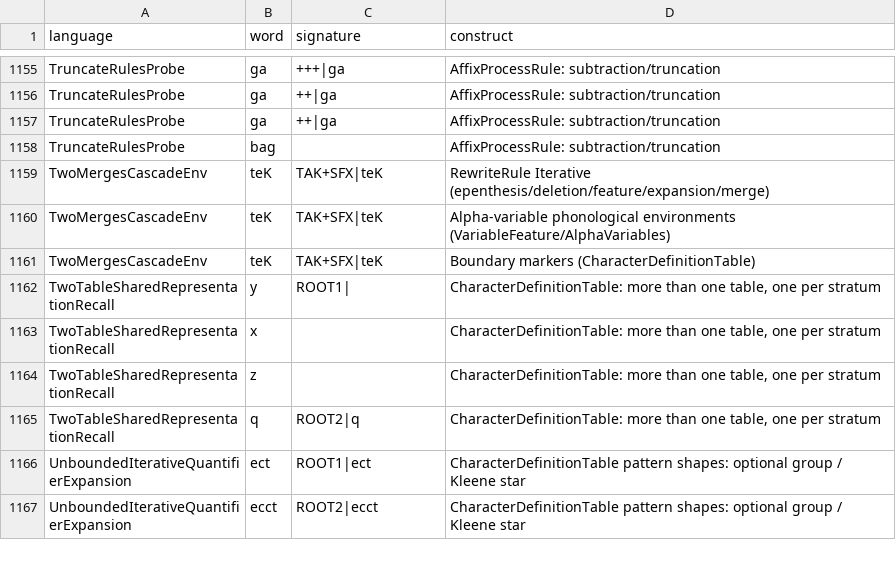
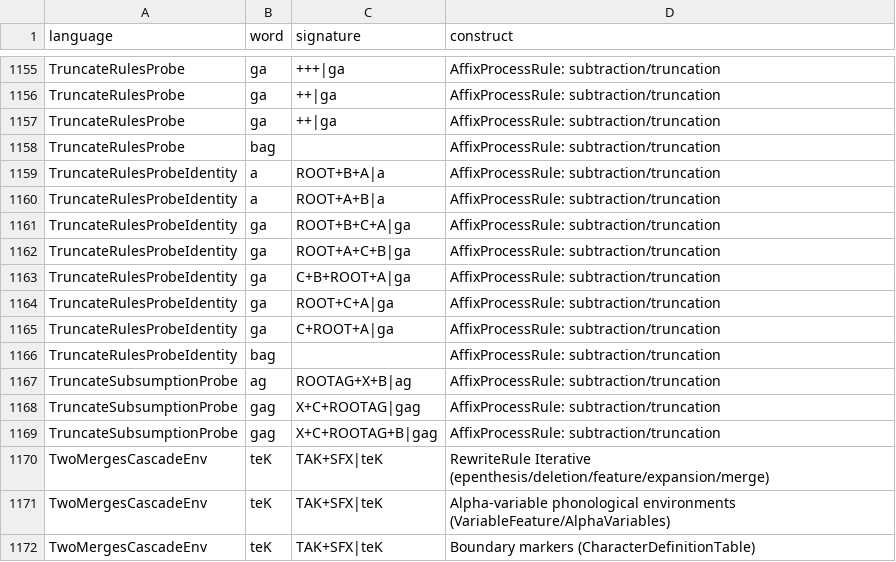
Before and after one commit to sillsdev/machine, a CSV file: conformance/coverage.csv, drawn as a sheet; only a part is shown, gaps mark what is left out; the shorter side is filled out with more unchanged rows; the diff names each change by its address in the sheet, - before the commit and + after, or states it on an @@ line.

Commit message:
Add shared truncation identity companions
Pin full parse multiplicity and application histories from combined Machine
#500 and #556 in three derivatives of the #480 truncation grammar. Update
fixture-derived coverage, interaction ledgers and their audit pins.

The original grammar is unchanged. The complete expectations intentionally
remain red on the conformance branch until both engine fixes are applied.

```diff
--- a/conformance/coverage.csv
+++ b/conformance/coverage.csv
+row 1159: TruncateRulesProbeIdentity | a | ROOT+B+A|a | AffixProcessRule: subtraction/truncation
+row 1160: TruncateRulesProbeIdentity | a | ROOT+A+B|a | AffixProcessRule: subtraction/truncation
+row 1161: TruncateRulesProbeIdentity | ga | ROOT+B+C+A|ga | AffixProcessRule: subtraction/truncation
+row 1162: TruncateRulesProbeIdentity | ga | ROOT+A+C+B|ga | AffixProcessRule: subtraction/truncation
+row 1163: TruncateRulesProbeIdentity | ga | C+B+ROOT+A|ga | AffixProcessRule: subtraction/truncation
+row 1164: TruncateRulesProbeIdentity | ga | ROOT+C+A|ga | AffixProcessRule: subtraction/truncation
+row 1165: TruncateRulesProbeIdentity | ga | C+ROOT+A|ga | AffixProcessRule: subtraction/truncation
+row 1166: TruncateRulesProbeIdentity | bag |  | AffixProcessRule: subtraction/truncation
+row 1167: TruncateSubsumptionProbe | ag | ROOTAG+X+B|ag | AffixProcessRule: subtraction/truncation
+row 1168: TruncateSubsumptionProbe | gag | X+C+ROOTAG|gag | AffixProcessRule: subtraction/truncation
+row 1169: TruncateSubsumptionProbe | gag | X+C+ROOTAG+B|gag | AffixProcessRule: subtraction/truncation
```
Also changed, not shown: conformance/construct-claim-corroboration.tsv, conformance/grammar-coverage-ledger.tsv, 21 other files.
